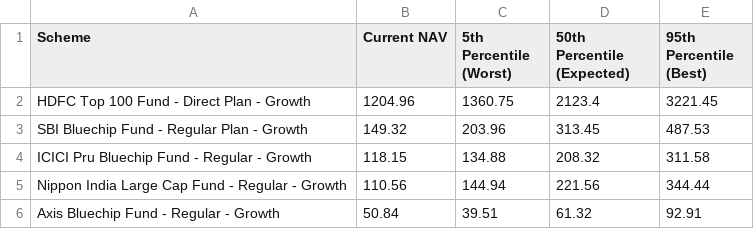
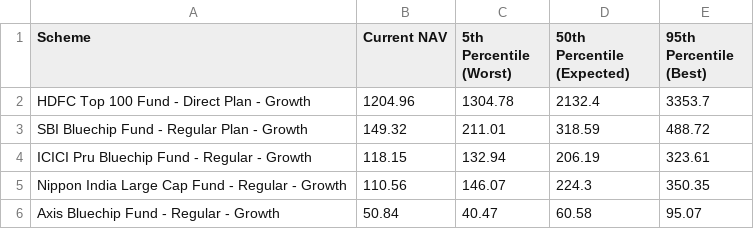
Before and after one commit to karanveersingh05/MutualFundsAnalytics, a CSV file: data/processed/monte_carlo_summary.csv, drawn as a sheet.

```diff
--- a/data/processed/monte_carlo_summary.csv
+++ b/data/processed/monte_carlo_summary.csv
@@ -1,6 +1,6 @@
 Scheme,Current NAV,5th Percentile (Worst),50th Percentile (Expected),95th Percentile (Best)
-HDFC Top 100 Fund - Direct Plan - Growth,1204.96,1360.75,2123.4,3221.45
-SBI Bluechip Fund - Regular Plan - Growth,149.32,203.96,313.45,487.53
-ICICI Pru Bluechip Fund - Regular - Growth,118.15,134.88,208.32,311.58
-Nippon India Large Cap Fund - Regular - Growth,110.56,144.94,221.56,344.44
-Axis Bluechip Fund - Regular - Growth,50.84,39.51,61.32,92.91
+HDFC Top 100 Fund - Direct Plan - Growth,1204.96,1304.78,2132.4,3353.7
+SBI Bluechip Fund - Regular Plan - Growth,149.32,211.01,318.59,488.72
+ICICI Pru Bluechip Fund - Regular - Growth,118.15,132.94,206.19,323.61
+Nippon India Large Cap Fund - Regular - Growth,110.56,146.07,224.3,350.35
+Axis Bluechip Fund - Regular - Growth,50.84,40.47,60.58,95.07
```
Also changed, not shown: data/processed/optimal_portfolio.csv, 8 other files.
